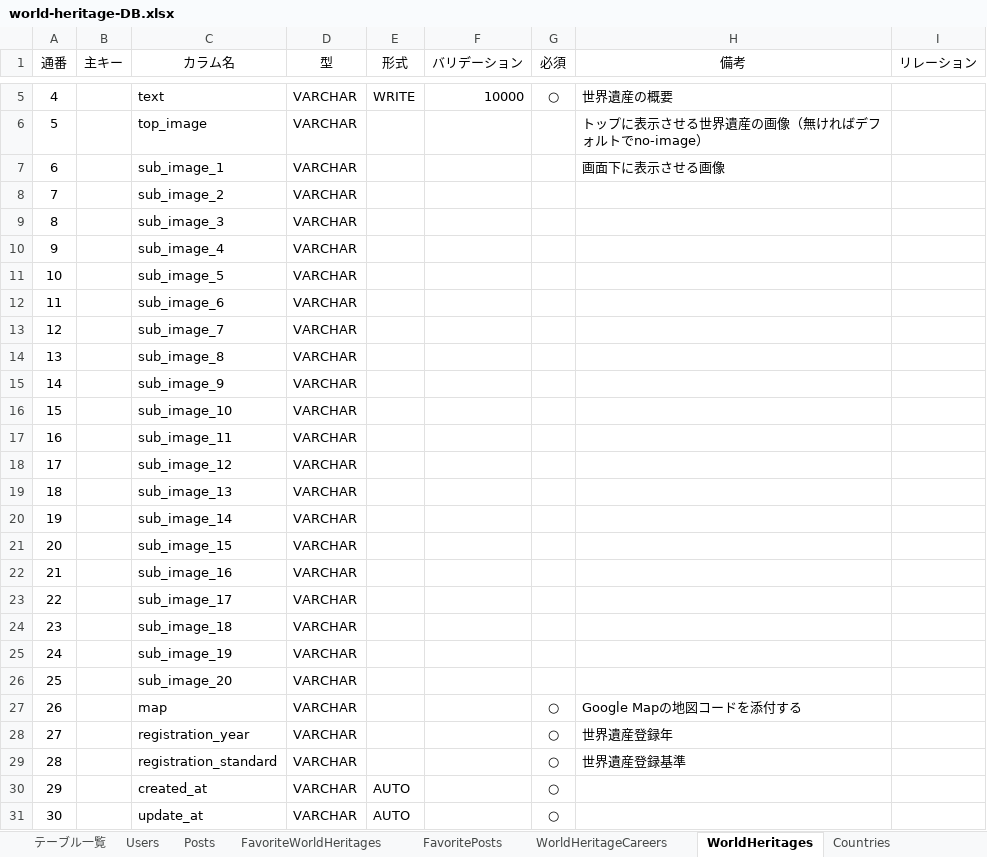
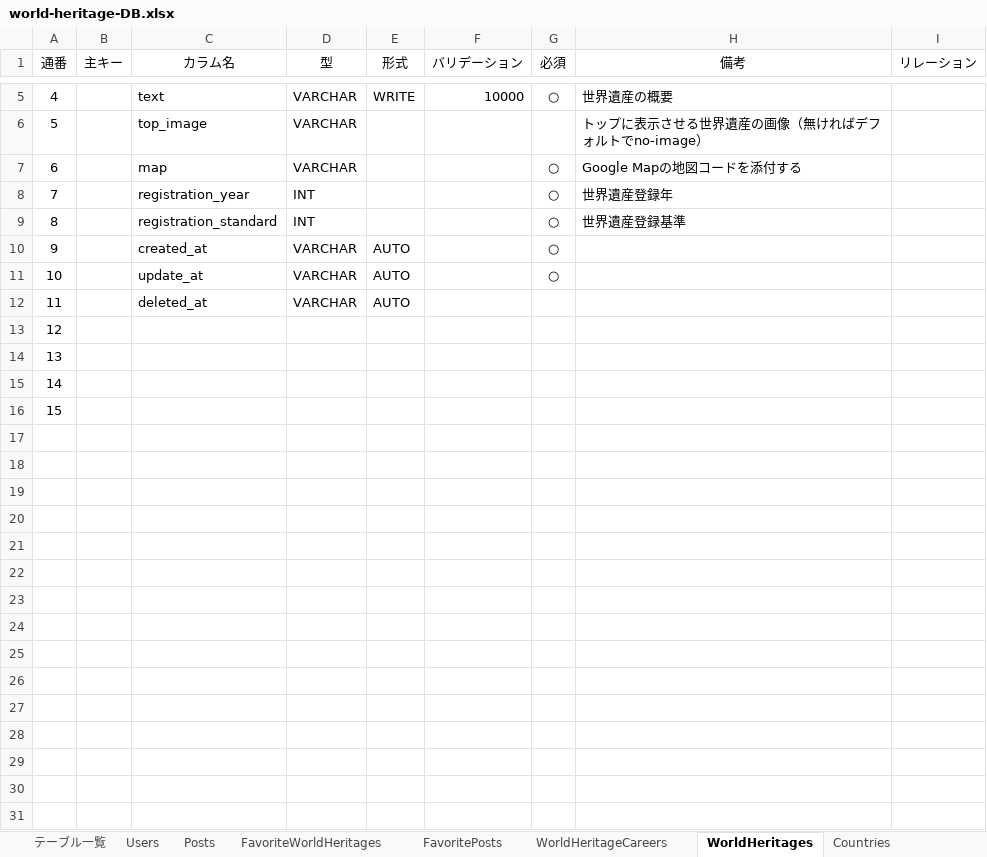
Before and after one commit to aonoshin0803/world-heritage, an Excel workbook: DB設計/world-heritage-DB.xlsx, sheet WorldHeritages, drawn as a sheet; only a part is shown, gaps mark what is left out; the shorter side is filled out with more unchanged rows; values as stored, in another font and other column widths than the file's, no borders; removed rows and columns are numbered as before the commit, all else as after; the diff names each change by its address in the sheet, - before the commit and + after, or states it on an @@ line.

```diff
--- a/DB設計/world-heritage-DB.xlsx (sheet WorldHeritages)
+++ b/DB設計/world-heritage-DB.xlsx (sheet WorldHeritages)
-row 7: 6 |  | sub_image_1 | VARCHAR |  |  |  | 画面下に表示させる画像
-row 8: 7 |  | sub_image_2 | VARCHAR
-row 9: 8 |  | sub_image_3 | VARCHAR
-row 10: 9 |  | sub_image_4 | VARCHAR
-row 11: 10 |  | sub_image_5 | VARCHAR
-row 12: 11 |  | sub_image_6 | VARCHAR
-row 13: 12 |  | sub_image_7 | VARCHAR
-row 14: 13 |  | sub_image_8 | VARCHAR
-row 15: 14 |  | sub_image_9 | VARCHAR
-row 16: 15 |  | sub_image_10 | VARCHAR
-row 17: 16 |  | sub_image_11 | VARCHAR
-row 18: 17 |  | sub_image_12 | VARCHAR
-row 19: 18 |  | sub_image_13 | VARCHAR
-row 20: 19 |  | sub_image_14 | VARCHAR
-row 21: 20 |  | sub_image_15 | VARCHAR
-row 22: 21 |  | sub_image_16 | VARCHAR
-row 23: 22 |  | sub_image_17 | VARCHAR
-row 24: 23 |  | sub_image_18 | VARCHAR
-row 25: 24 |  | sub_image_19 | VARCHAR
-row 26: 25 |  | sub_image_20 | VARCHAR
@@ column A (通番) renumbered from row 7 down @@
-D8:D9 (型): VARCHAR
+D8:D9 (型): INT
```
Also changed, not shown: sheet 全画面（ユーザー）, sheet Posts, sheet Countries, sheet Users, 13 other files.
